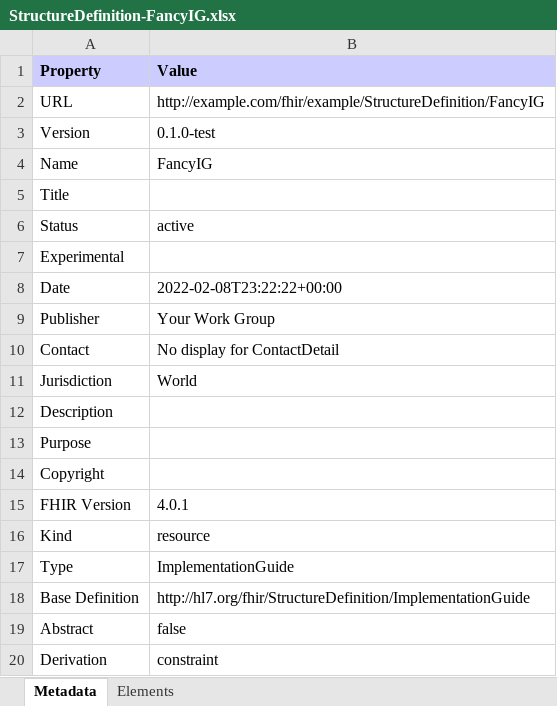
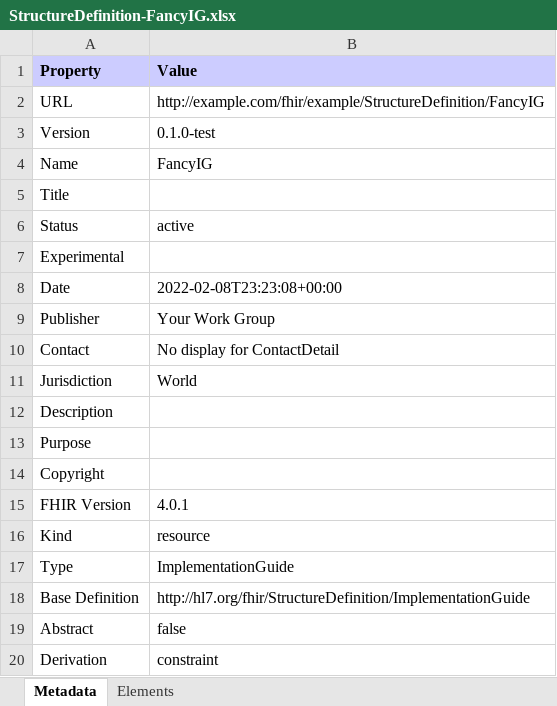
Before and after one commit to costateixeira/ig-self-validation, an Excel workbook: branches/master/StructureDefinition-FancyIG.xlsx, sheet Metadata, drawn as a sheet; values as stored, in another font and other column widths than the file's, no borders; the diff names each change by its address in the sheet, - before the commit and + after, or states it on an @@ line.

```diff
--- a/branches/master/StructureDefinition-FancyIG.xlsx (sheet Metadata)
+++ b/branches/master/StructureDefinition-FancyIG.xlsx (sheet Metadata)
-B8 (Value): 2022-02-08T23:22:22+00:00
+B8 (Value): 2022-02-08T23:23:08+00:00
```
Also changed, not shown: sheet Elements, 43 other files.
